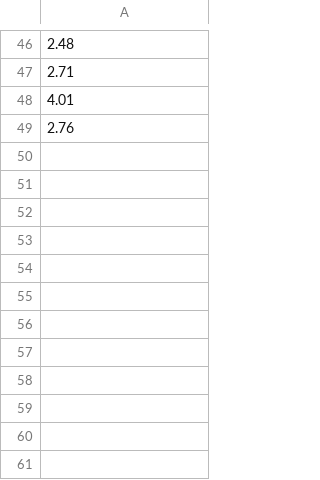
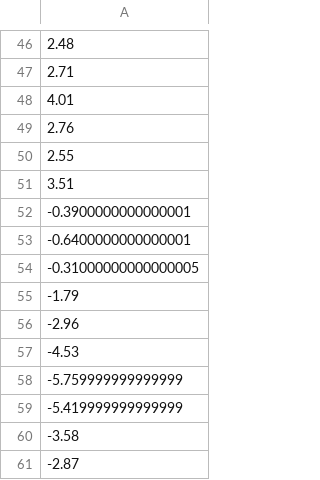
Before and after one commit to pedrobraz1990/Nowcasting, a CSV file: Monotonicity/actuals.csv, drawn as a sheet; only a part is shown, gaps mark what is left out; the diff names each change by its address in the sheet, - before the commit and + after, or states it on an @@ line.

```diff
--- a/Monotonicity/actuals.csv
+++ b/Monotonicity/actuals.csv
+row 50: 2.55
+row 51: 3.51
+row 52: -0.3900000000000001
+row 53: -0.6400000000000001
+row 54: -0.31000000000000005
+row 55: -1.79
+row 56: -2.96
+row 57: -4.53
+row 58: -5.759999999999999
+row 59: -5.419999999999999
+row 60: -3.58
+row 61: -2.87
```
Also changed, not shown: Monotonicity/forecasts.csv, 2 other files.
